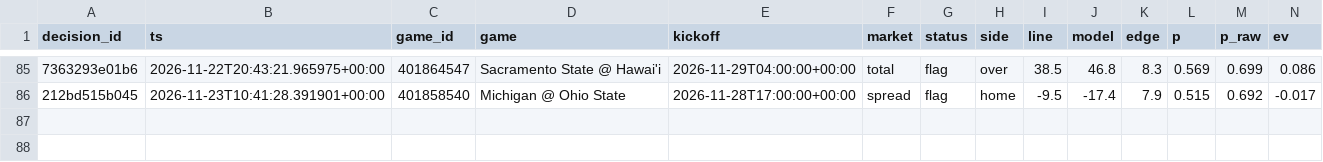
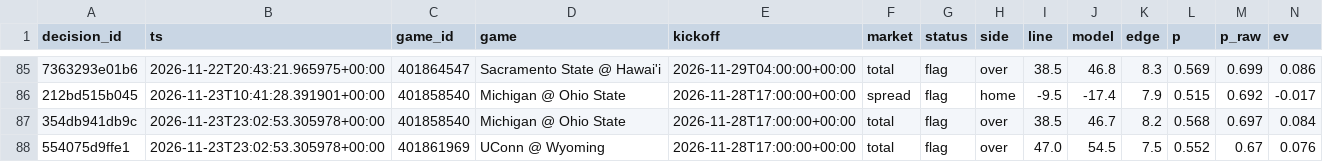
Before and after one commit to trojar1234/college-picks, a CSV file: data/decisions.csv, drawn as a sheet; only a part is shown, gaps mark what is left out; rows hold the shown columns only; the diff names each change by its address in the sheet, - before the commit and + after, or states it on an @@ line.

Commit message:
Model update 2026-11-23T23:04Z

```diff
--- a/data/decisions.csv
+++ b/data/decisions.csv
+row 87: 354db941db9c | 2026-11-23T23:02:53.305978+00:00 | 401858540 | Michigan @ Ohio State | 2026-11-28T17:00:00+00:00 | total | flag | over | 38.5 | 46.7 | 8.2 | 0.568 | 0.697 | 0.084
+row 88: 554075d9ffe1 | 2026-11-23T23:02:53.305978+00:00 | 401861969 | UConn @ Wyoming | 2026-11-28T17:00:00+00:00 | total | flag | over | 47.0 | 54.5 | 7.5 | 0.552 | 0.67 | 0.076
```
Also changed, not shown: docs/decisions.csv, 21 other files.
